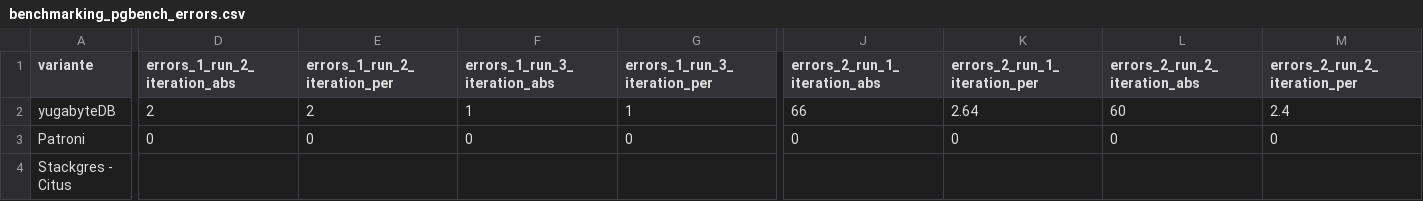
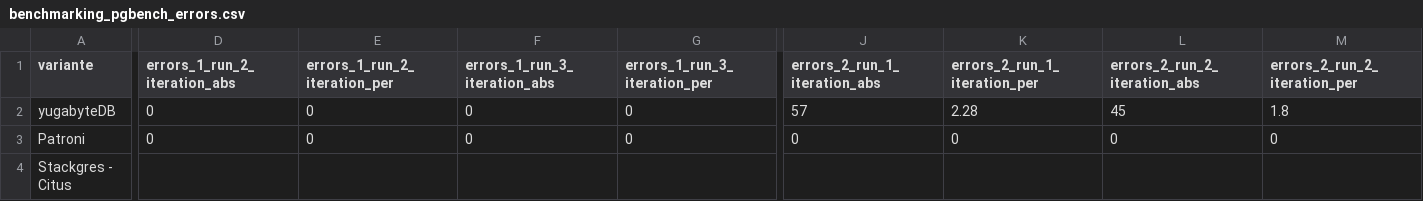
Before and after one commit to TheOriginalGraLargeShrimpakaReaper/Diplomarbeit, a CSV file: src/source/tables/benchmarking_pgbench_errors.csv, drawn as a sheet; only a part is shown, gaps mark what is left out; the diff covers the shown part only; the diff names each change by its address in the sheet, - before the commit and + after, or states it on an @@ line.

```diff
--- a/src/source/tables/benchmarking_pgbench_errors.csv
+++ b/src/source/tables/benchmarking_pgbench_errors.csv
-D2 (errors_1_run_2_iteration_abs): 2
+D2 (errors_1_run_2_iteration_abs): 0
-E2 (errors_1_run_2_iteration_per): 2
+E2 (errors_1_run_2_iteration_per): 0
-F2 (errors_1_run_3_iteration_abs): 1
+F2 (errors_1_run_3_iteration_abs): 0
-G2 (errors_1_run_3_iteration_per): 1
+G2 (errors_1_run_3_iteration_per): 0
-J2 (errors_2_run_1_iteration_abs): 66
+J2 (errors_2_run_1_iteration_abs): 57
-K2 (errors_2_run_1_iteration_per): 2.64
+K2 (errors_2_run_1_iteration_per): 2.28
-L2 (errors_2_run_2_iteration_abs): 60
+L2 (errors_2_run_2_iteration_abs): 45
-M2 (errors_2_run_2_iteration_per): 2.4
+M2 (errors_2_run_2_iteration_per): 1.8
```
Also changed, not shown: 12 edited cells elsewhere in this file, src/source/tables/benchmarking_latency.csv, src/source/tables/benchmarking_protocol.csv, 22 other files.
